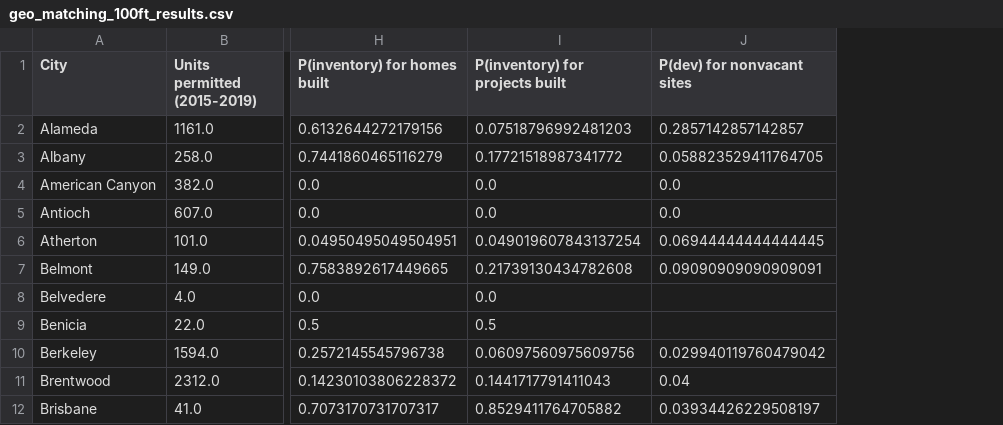
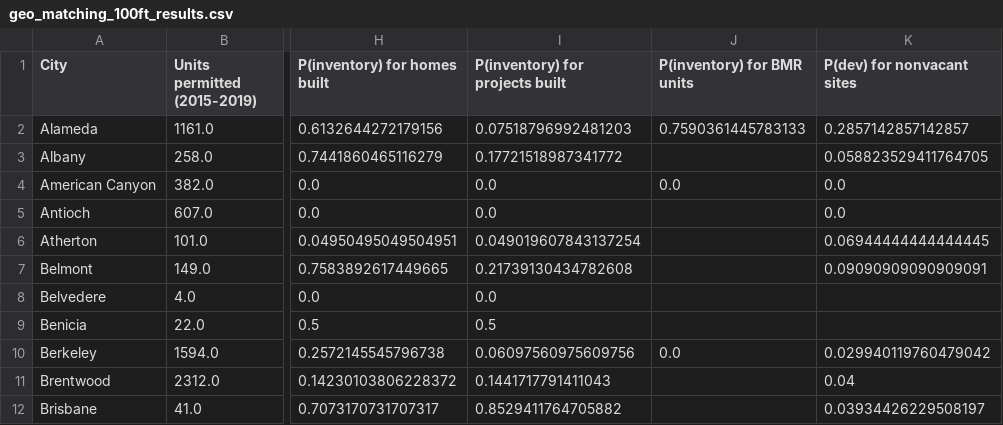
Before and after one commit to YIMBYdata/housing-elements, a CSV file: results/geo_matching_100ft_results.csv, drawn as a sheet; only a part is shown, gaps mark what is left out; the diff names each change by its address in the sheet, - before the commit and + after, or states it on an @@ line.

Commit message:
Add P(inventory) for BMR units

```diff
--- a/results/geo_matching_100ft_results.csv
+++ b/results/geo_matching_100ft_results.csv
+column J (P(inventory) for BMR units), rows 2-10: 0.7590361445783133 |  | 0.0 |  |  |  |  |  | 0.0
```
Also changed, not shown: results/apn_or_geo_matching_0ft_results.csv, results/apn_or_geo_matching_100ft_results.csv, 18 other files.
